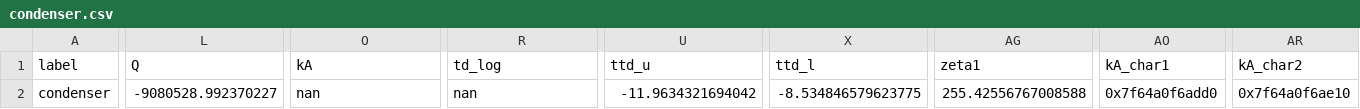
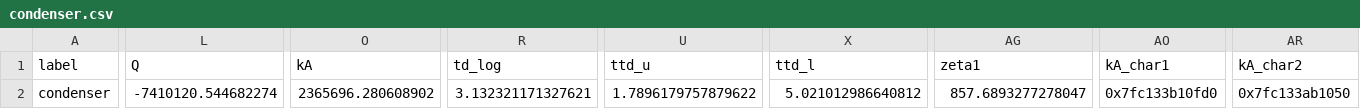
Before and after one commit to ChaofanChen/ORCSimulator, a CSV file: power_generation_with_low_T/comps/condenser.csv, drawn as a sheet; only a part is shown, gaps mark what is left out; the diff covers the shown part only; the diff names each change by its address in the sheet, - before the commit and + after, or states it on an @@ line.

```diff
--- a/power_generation_with_low_T/comps/condenser.csv
+++ b/power_generation_with_low_T/comps/condenser.csv
-L2 (Q): -9080528.992370227
+L2 (Q): -7410120.544682274
-O2 (kA): nan
+O2 (kA): 2365696.280608902
-R2 (td_log): nan
+R2 (td_log): 3.132321171327621
-U2 (ttd_u): -11.9634321694042
+U2 (ttd_u): 1.7896179757879622
-X2 (ttd_l): -8.534846579623775
+X2 (ttd_l): 5.021012986640812
-AG2 (zeta1): 255.42556767008588
+AG2 (zeta1): 857.6893277278047
-AO2 (kA_char1): 0x7f64a0f6add0
+AO2 (kA_char1): 0x7fc133b10fd0
-AR2 (kA_char2): 0x7f64a0f6ae10
+AR2 (kA_char2): 0x7fc133ab1050
```
Also changed, not shown: 3 edited cells elsewhere in this file, power_generation_with_low_T/comps/char_line.csv, power_generation_with_low_T/comps/heat_exchanger.csv, 5 other files.
